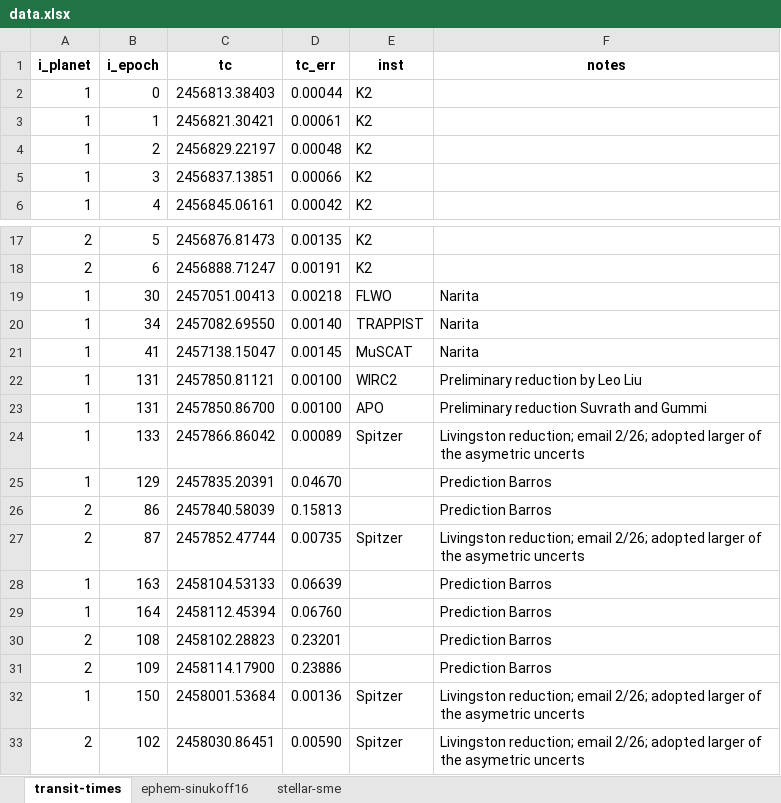
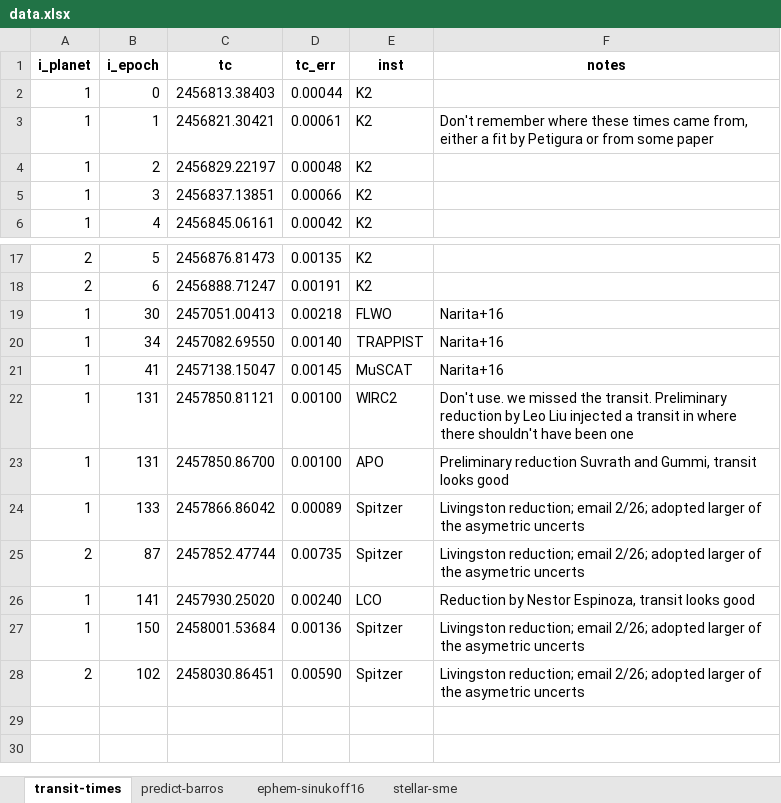
Before and after one commit to petigura/ktwo19, an Excel workbook: data/data.xlsx, sheet transit-times, drawn as a sheet; only a part is shown, gaps mark what is left out; values as stored, in another font and other column widths than the file's, no borders; removed rows and columns are numbered as before the commit, all else as after; the diff names each change by its address in the sheet, - before the commit and + after, or states it on an @@ line.

Commit message:
updated data.xlsx

```diff
--- a/data/data.xlsx (sheet transit-times)
+++ b/data/data.xlsx (sheet transit-times)
+sheet tab: predict-barros
-F3 (notes): (empty)
+F3 (notes): Don't remember where these times came from, either a fit by Petigura or from some paper
-F19:F21 (notes): Narita
+F19:F21 (notes): Narita+16
-F22 (notes): Preliminary reduction by Leo Liu
+F22 (notes): Don't use. we missed the transit. Preliminary reduction by Leo Liu injected a transit in where there shouldn't have been one
-F23 (notes): …Suvrath and Gummi
+F23 (notes): …Suvrath and Gummi, transit looks good
-row 25: 1 | 129 | 2457835.20391 | 0.04670 |  | Prediction Barros
-row 26: 2 | 86 | 2457840.58039 | 0.15813 |  | Prediction Barros
-row 28: 1 | 163 | 2458104.53133 | 0.06639 |  | Prediction Barros
-row 29: 1 | 164 | 2458112.45394 | 0.06760 |  | Prediction Barros
-row 30: 2 | 108 | 2458102.28823 | 0.23201 |  | Prediction Barros
-row 31: 2 | 109 | 2458114.17900 | 0.23886 |  | Prediction Barros
+row 26: 1 | 141 | 2457930.25020 | 0.00240 | LCO | Reduction by Nestor Espinoza, transit looks good
```
Also changed, not shown: 3 other files.
